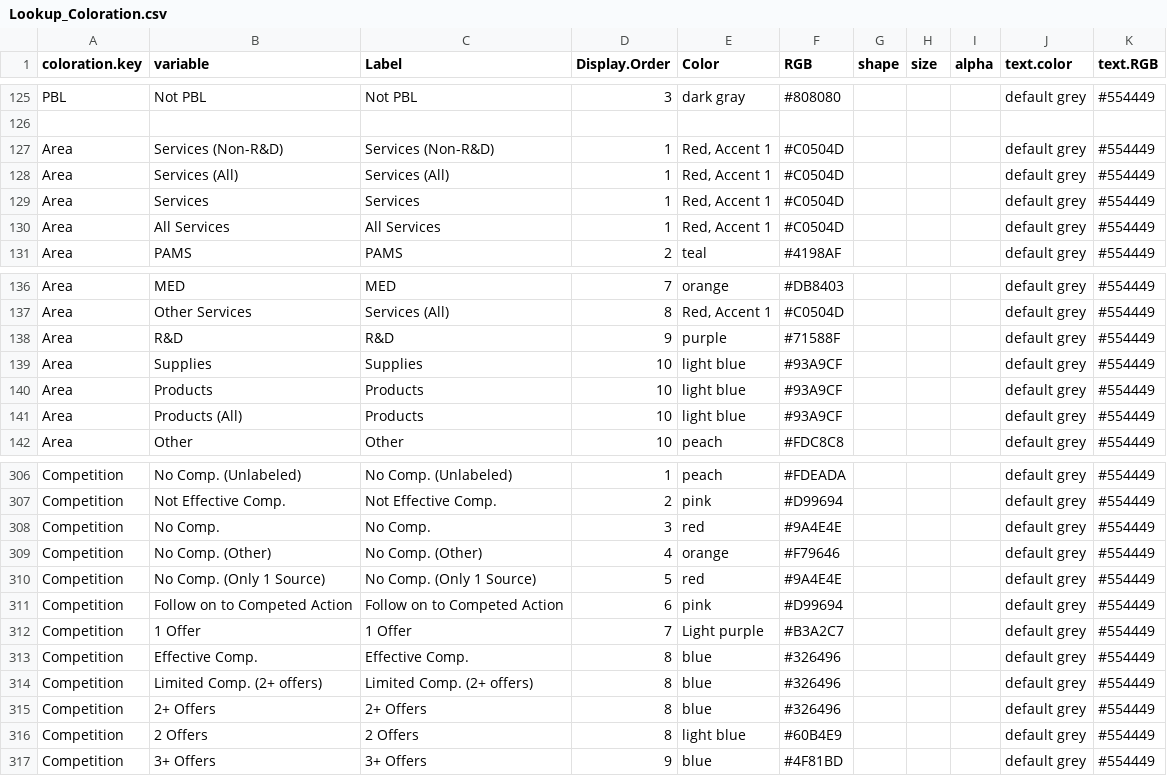
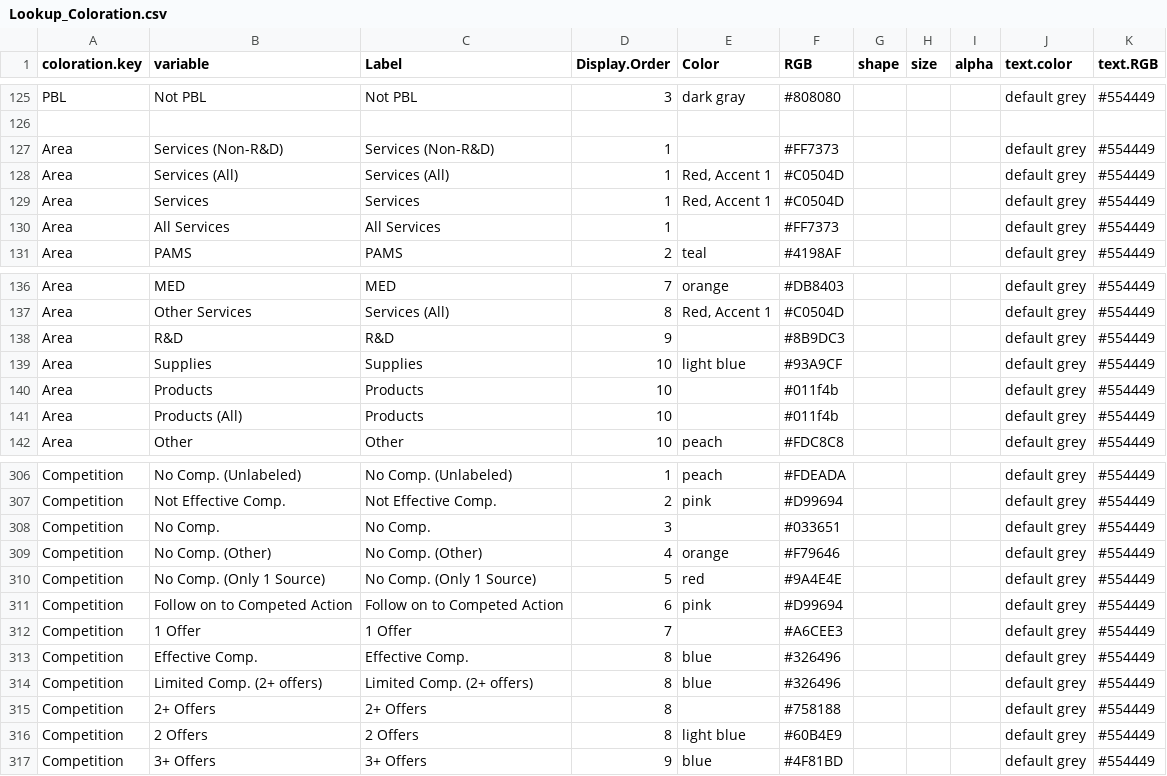
Before and after one commit to CSISdefense/Lookup-Tables, a CSV file: style/Lookup_Coloration.csv, drawn as a sheet; only a part is shown, gaps mark what is left out.

Commit message:
Update Lookup_Coloration.csv
Competition and Area Color Changes

```diff
--- a/style/Lookup_Coloration.csv
+++ b/style/Lookup_Coloration.csv
@@ -126,6 +126,6 @@ PBL,Not PBL,Not PBL,3,dark gray,#808080,,,,default grey,#554449
 ,,,,,,,,,,
-Area,Services (Non-R&D),Services (Non-R&D),1,"Red, Accent 1",#C0504D,,,,default grey,#554449
+Area,Services (Non-R&D),Services (Non-R&D),1,,#FF7373,,,,default grey,#554449
 Area,Services (All),Services (All),1,"Red, Accent 1",#C0504D,,,,default grey,#554449
 Area,Services,Services,1,"Red, Accent 1",#C0504D,,,,default grey,#554449
-Area,All Services,All Services,1,"Red, Accent 1",#C0504D,,,,default grey,#554449
+Area,All Services,All Services,1,,#FF7373,,,,default grey,#554449
 Area,PAMS,PAMS,2,teal,#4198AF,,,,default grey,#554449
@@ -137,6 +137,6 @@ Area,MED,MED,7,orange,#DB8403,,,,default grey,#554449
 Area,Other Services,Services (All),8,"Red, Accent 1",#C0504D,,,,default grey,#554449
-Area,R&D,R&D,9,purple,#71588F,,,,default grey,#554449
+Area,R&D,R&D,9,,#8B9DC3,,,,default grey,#554449
 Area,Supplies,Supplies,10,light blue,#93A9CF,,,,default grey,#554449
-Area,Products,Products,10,light blue,#93A9CF,,,,default grey,#554449
-Area,Products (All),Products,10,light blue,#93A9CF,,,,default grey,#554449
+Area,Products,Products,10,,#011f4b,,,,default grey,#554449
+Area,Products (All),Products,10,,#011f4b,,,,default grey,#554449
 Area,Other,Other,10,peach,#FDC8C8,,,,default grey,#554449
@@ -321,3 +321,3 @@ Competition,No Comp. (Unlabeled),No Comp. (Unlabeled),1,peach,#FDEADA,,,,default
 Competition,Not Effective Comp.,Not Effective Comp.,2,pink,#D99694,,,,default grey,#554449
-Competition,No Comp.,No Comp.,3,red,#9A4E4E,,,,default grey,#554449
+Competition,No Comp.,No Comp.,3,,#033651,,,,default grey,#554449
 Competition,No Comp. (Other),No Comp. (Other),4,orange,#F79646,,,,default grey,#554449
@@ -325,6 +325,6 @@ Competition,No Comp. (Only 1 Source),No Comp. (Only 1 Source),5,red,#9A4E4E,,,,d
 Competition,Follow on to Competed Action,Follow on to Competed Action,6,pink,#D99694,,,,default grey,#554449
-Competition,1 Offer,1 Offer,7,Light purple,#B3A2C7,,,,default grey,#554449
+Competition,1 Offer,1 Offer,7,,#A6CEE3,,,,default grey,#554449
 Competition,Effective Comp.,Effective Comp.,8,blue,#326496,,,,default grey,#554449
 Competition,Limited Comp. (2+ offers),Limited Comp. (2+ offers),8,blue,#326496,,,,default grey,#554449
-Competition,2+ Offers,2+ Offers,8,blue,#326496,,,,default grey,#554449
+Competition,2+ Offers,2+ Offers,8,,#758188,,,,default grey,#554449
 Competition,2 Offers,2 Offers,8,light blue,#60B4E9,,,,default grey,#554449
```
